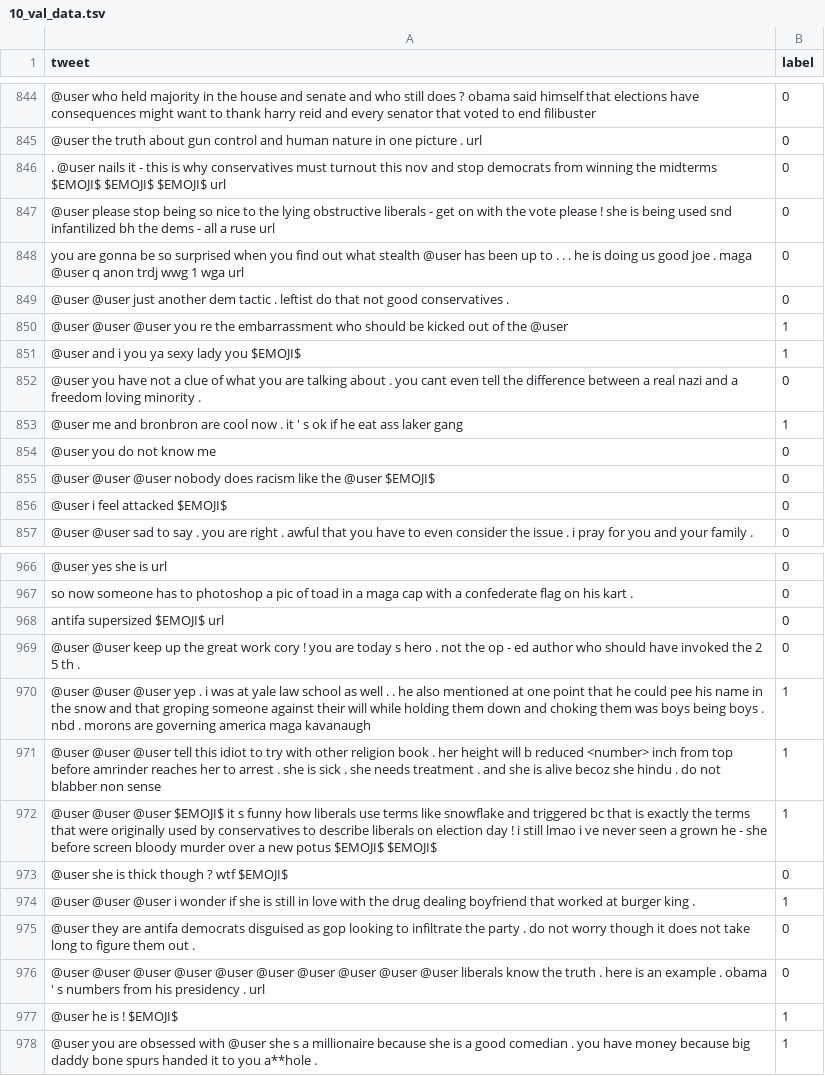
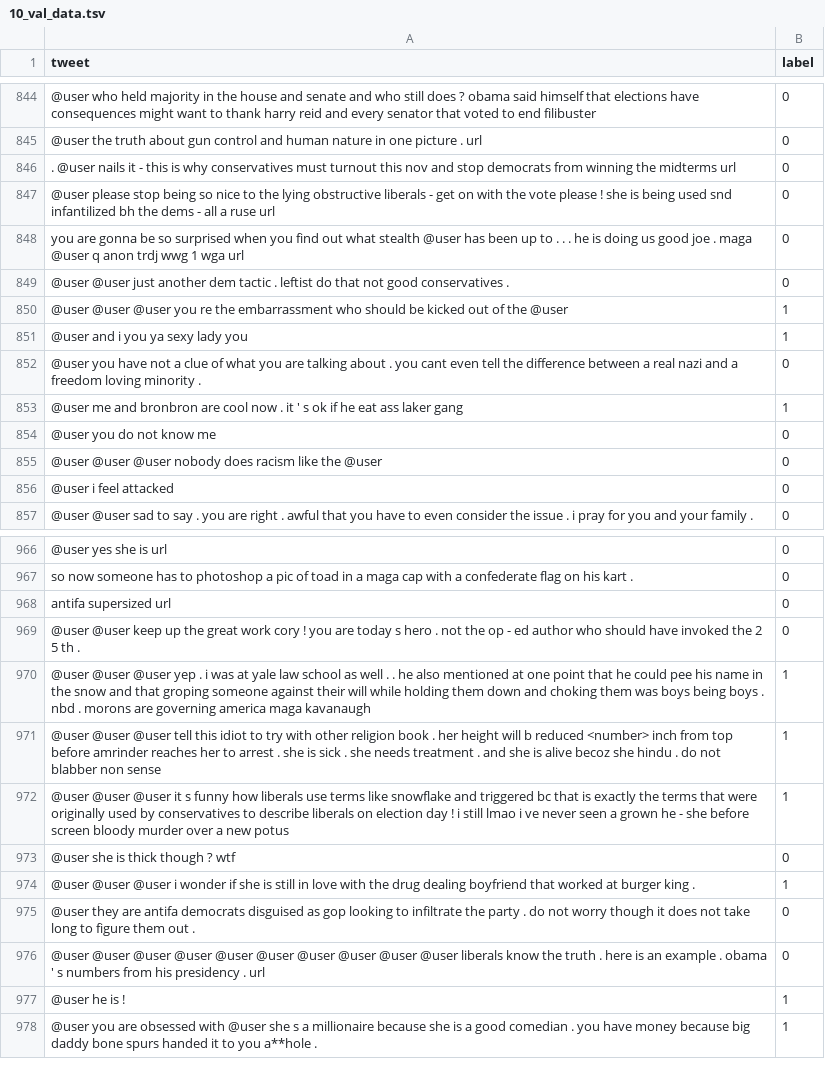
Before and after one commit to josbex/HS-detection_in_social_media_posts, a TSV file: data/10_val_data.tsv, drawn as a sheet; only a part is shown, gaps mark what is left out; the diff covers the shown part only; the diff names each change by its address in the sheet, - before the commit and + after, or states it on an @@ line.

```diff
--- a/data/10_val_data.tsv
+++ b/data/10_val_data.tsv
-A846 (tweet): …the midterms $EMOJI$ $EMOJI$ $EMOJI$ url
+A846 (tweet): …the midterms url
-A851 (tweet): @user and i you ya sexy lady you $EMOJI$
+A851 (tweet): @user and i you ya sexy lady you
-A855 (tweet): …the @user $EMOJI$
+A855 (tweet): …the @user
-A856 (tweet): @user i feel attacked $EMOJI$
+A856 (tweet): @user i feel attacked
-A968 (tweet): antifa supersized $EMOJI$ url
+A968 (tweet): antifa supersized url
-A972 (tweet): …@user @user $EMOJI$ it s funny how liberals use terms like snowflake and triggered bc that is exactly the terms that were originally used by conservatives to describe liberals on election day ! i still lmao i ve never seen a grown he - she before screen bloody murder over a new potus $EMOJI$ $EMOJI$
+A972 (tweet): …@user @user it s funny how liberals use terms like snowflake and triggered bc that is exactly the terms that were originally used by conservatives to describe liberals on election day ! i still lmao i ve never seen a grown he - she before screen bloody murder over a new potus
-A973 (tweet): @user she is thick though ? wtf $EMOJI$
+A973 (tweet): @user she is thick though ? wtf
-A977 (tweet): @user he is ! $EMOJI$
+A977 (tweet): @user he is !
```
Also changed, not shown: 103 edited cells elsewhere in this file, data/10_random_val_data.tsv, data/20_random_val_data.tsv, 6 other files.
